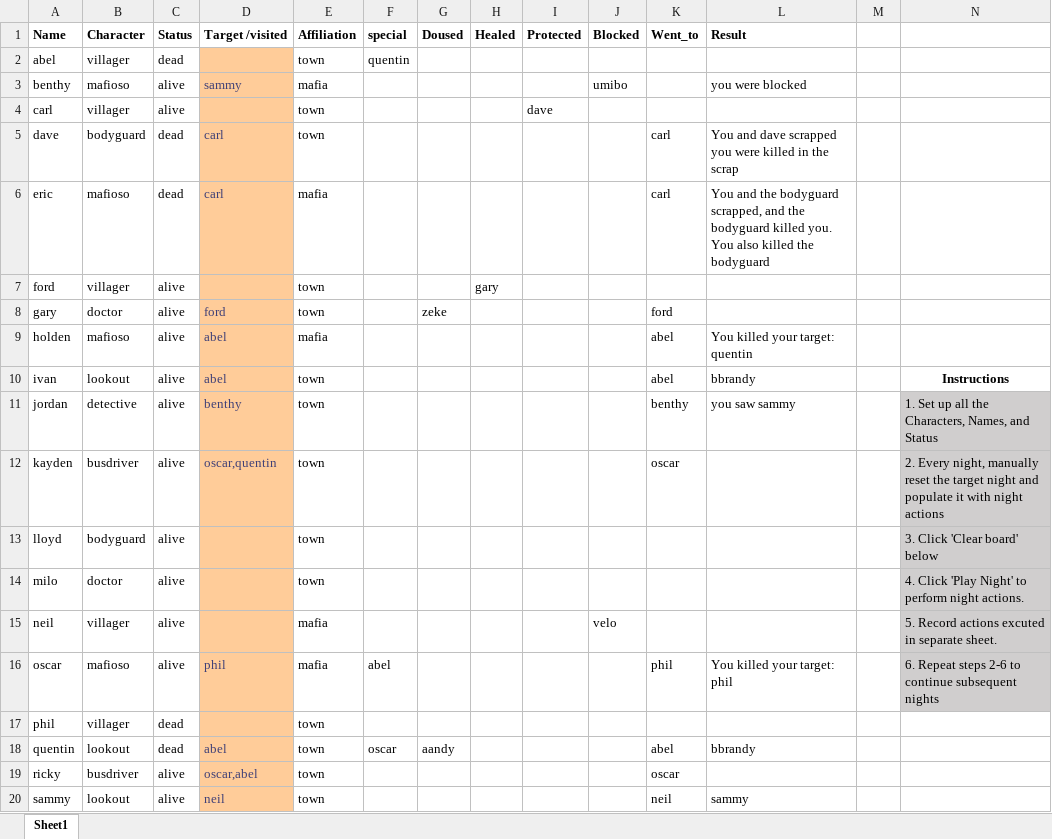
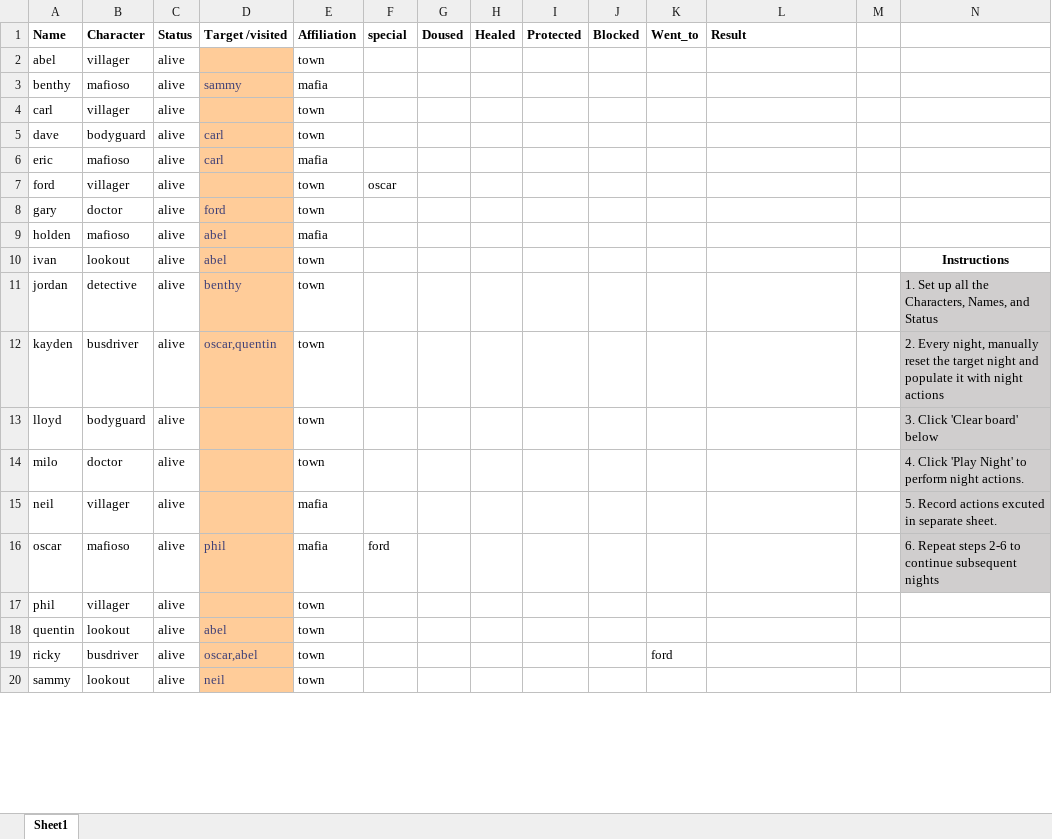
Before and after one commit to Corneliuscob/Excel-Mafia, an Excel workbook: classes.xlsm, sheet Sheet1, drawn as a sheet; only a part is shown; values as stored, in another font and other column widths than the file's, no borders; charts and pictures and conditional formats not drawn; the diff covers the shown part only; the diff names each change by its address in the sheet, - before the commit and + after, or states it on an @@ line.

```diff
--- a/classes.xlsm (sheet Sheet1)
+++ b/classes.xlsm (sheet Sheet1)
-C2 (Status): dead
+C2 (Status): alive
-F2 (special): quentin
+F2 (special): (empty)
-J3 (Blocked): umibo
+J3 (Blocked): (empty)
-L3 (Result): you were blocked
+L3 (Result): (empty)
-I4 (Protected): dave
+I4 (Protected): (empty)
-C5:C6 (Status): dead
+C5:C6 (Status): alive
-K5:K6 (Went_to): carl
+K5:K6 (Went_to): (empty)
-L5 (Result): You and dave scrapped you were killed in the scrap
+L5 (Result): (empty)
-L6 (Result): You and the bodyguard scrapped, and the bodyguard killed you. You also killed the bodyguard
+L6 (Result): (empty)
-F7 (special): (empty)
+F7 (special): oscar
-H7 (Healed): gary
+H7 (Healed): (empty)
-G8 (Doused): zeke
+G8 (Doused): (empty)
-K8 (Went_to): ford
+K8 (Went_to): (empty)
-K9:K10 (Went_to): abel
+K9:K10 (Went_to): (empty)
-L9 (Result): You killed your target: quentin
+L9 (Result): (empty)
-L10 (Result): bbrandy
+L10 (Result): (empty)
-K11 (Went_to): benthy
+K11 (Went_to): (empty)
-L11 (Result): you saw sammy
+L11 (Result): (empty)
-K12 (Went_to): oscar
+K12 (Went_to): (empty)
-J15 (Blocked): velo
+J15 (Blocked): (empty)
-F16 (special): abel
+F16 (special): ford
-K16 (Went_to): phil
+K16 (Went_to): (empty)
-L16 (Result): You killed your target: phil
+L16 (Result): (empty)
-C17:C18 (Status): dead
+C17:C18 (Status): alive
-F18 (special): oscar
+F18 (special): (empty)
-G18 (Doused): aandy
+G18 (Doused): (empty)
-K18 (Went_to): abel
+K18 (Went_to): (empty)
-L18 (Result): bbrandy
+L18 (Result): (empty)
-K19 (Went_to): oscar
+K19 (Went_to): ford
-K20 (Went_to): neil
+K20 (Went_to): (empty)
-L20 (Result): sammy
+L20 (Result): (empty)
```
Also changed, not shown: 10 added rows and 22 edited cells elsewhere in this sheet.
